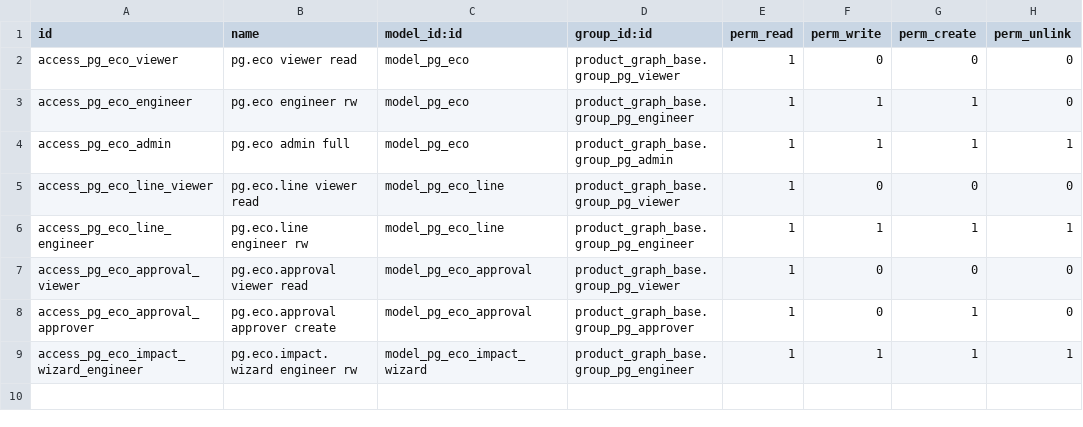
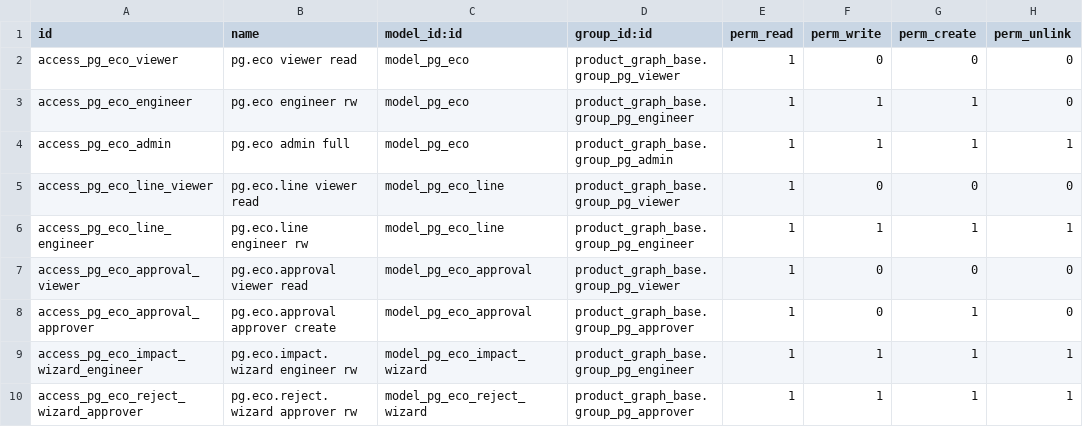
Before and after one commit to dangelojohn/productgraph-v19, a CSV file: addons/product_graph_eco/security/ir.model.access.csv, drawn as a sheet; the diff names each change by its address in the sheet, - before the commit and + after, or states it on an @@ line.

```diff
--- a/addons/product_graph_eco/security/ir.model.access.csv
+++ b/addons/product_graph_eco/security/ir.model.access.csv
+row 10: access_pg_eco_reject_wizard_approver | pg.eco.reject.wizard approver rw | model_pg_eco_reject_wizard | product_graph_base.group_pg_approver | 1 | 1 | 1 | 1
```
Also changed, not shown: 5 other files.
